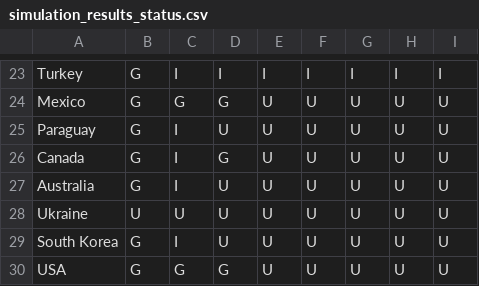
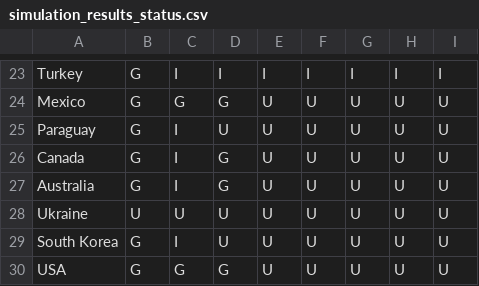
Before and after one commit to rwarneke/football_model, a CSV file: web/public/model_output/simulation_results_status.csv, drawn as a sheet; only a part is shown, gaps mark what is left out.

```diff
--- a/web/public/model_output/simulation_results_status.csv
+++ b/web/public/model_output/simulation_results_status.csv
@@ -26,3 +26,3 @@ Paraguay,G,I,U,U,U,U,U,U
 Canada,G,I,G,U,U,U,U,U
-Australia,G,I,U,U,U,U,U,U
+Australia,G,I,G,U,U,U,U,U
 Ukraine,U,U,U,U,U,U,U,U
```
Also changed, not shown: model_output/ratings_history_yearly.csv, web/public/model_output/results_wc2026.csv, 17 other files.
